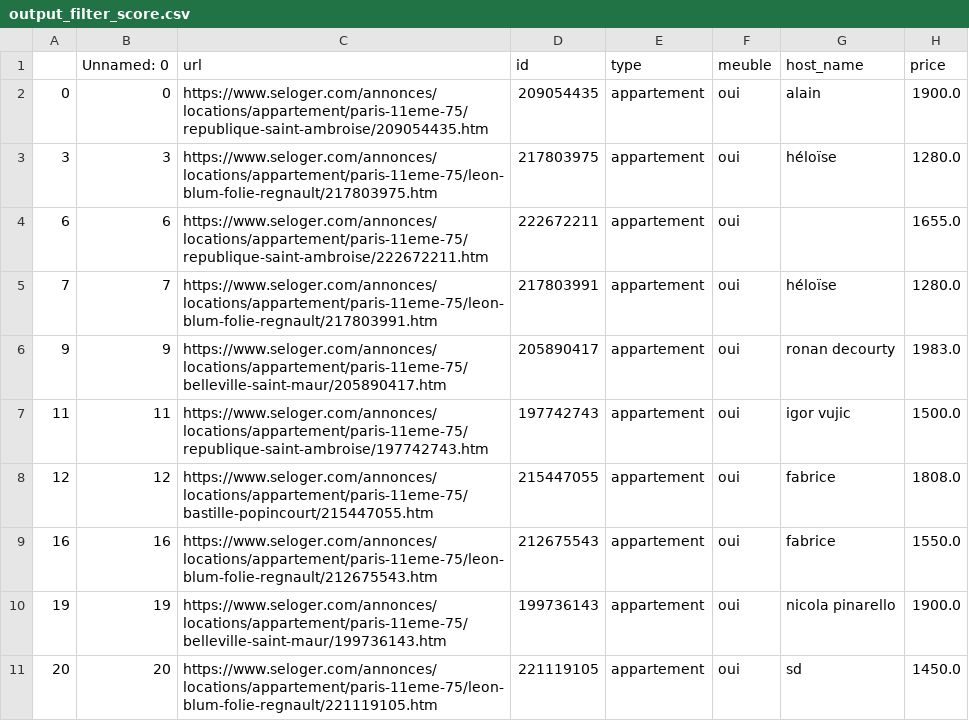
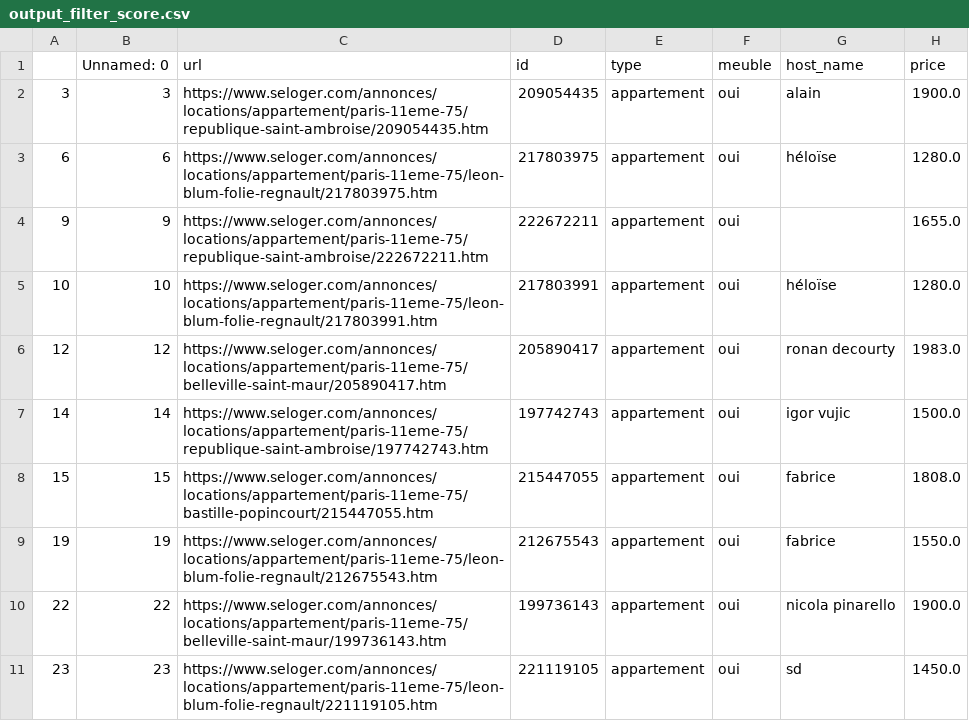
Before and after one commit to matthieuneau/safeflat, a CSV file: safeflat-sam-app/csv_outputs/seloger/output_filter_score.csv, drawn as a sheet; only a part is shown; the diff names each change by its address in the sheet, - before the commit and + after, or states it on an @@ line.

```diff
--- a/safeflat-sam-app/csv_outputs/seloger/output_filter_score.csv
+++ b/safeflat-sam-app/csv_outputs/seloger/output_filter_score.csv
-A2: 0
+A2: 3
-B2 (Unnamed: 0): 0
+B2 (Unnamed: 0): 3
-A3: 3
+A3: 6
-B3 (Unnamed: 0): 3
+B3 (Unnamed: 0): 6
-A4: 6
+A4: 9
-B4 (Unnamed: 0): 6
+B4 (Unnamed: 0): 9
-A5: 7
+A5: 10
-B5 (Unnamed: 0): 7
+B5 (Unnamed: 0): 10
-A6: 9
+A6: 12
-B6 (Unnamed: 0): 9
+B6 (Unnamed: 0): 12
-A7: 11
+A7: 14
-B7 (Unnamed: 0): 11
+B7 (Unnamed: 0): 14
-A8: 12
+A8: 15
-B8 (Unnamed: 0): 12
+B8 (Unnamed: 0): 15
-A9: 16
+A9: 19
-B9 (Unnamed: 0): 16
+B9 (Unnamed: 0): 19
-A10: 19
+A10: 22
-B10 (Unnamed: 0): 19
+B10 (Unnamed: 0): 22
-A11: 20
+A11: 23
-B11 (Unnamed: 0): 20
+B11 (Unnamed: 0): 23
```
Also changed, not shown: safeflat-sam-app/csv_outputs/abritel/output_filtered_score.csv, safeflat-sam-app/csv_outputs/abritel/output_processed.csv, 13 other files.
